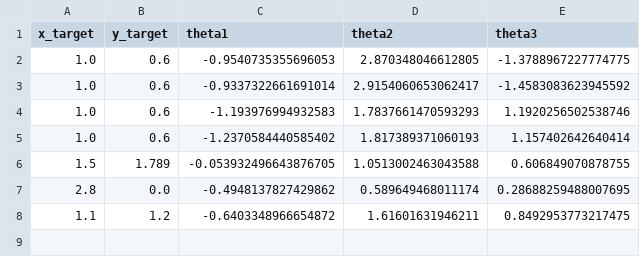
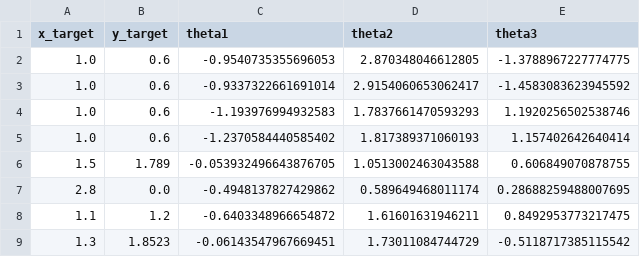
Before and after one commit to hadi-dashti/3-links-robot, a CSV file: saved_model/NN2/data/angles (nn2).csv (was saved_model/NN3/data/angles (nn3).csv), drawn as a sheet.

```diff
--- a/saved_model/NN3/data/angles (nn3).csv
+++ b/saved_model/NN2/data/angles (nn2).csv
@@ -8 +8,2 @@ x_target,y_target,theta1,theta2,theta3
 1.1,1.2,-0.6403348966654872,1.61601631946211,0.8492953773217475
+1.3,1.8523,-0.06143547967669451,1.73011084744729,-0.5118717385115542
```
Also changed, not shown: saved_model/NN1/data/angles (nn1).csv, saved_model/NN1/data/error (nn1).csv, 16 other files.
